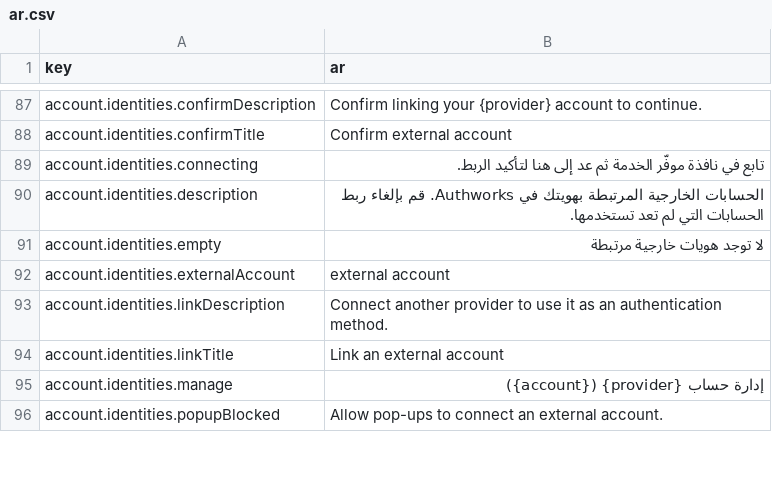
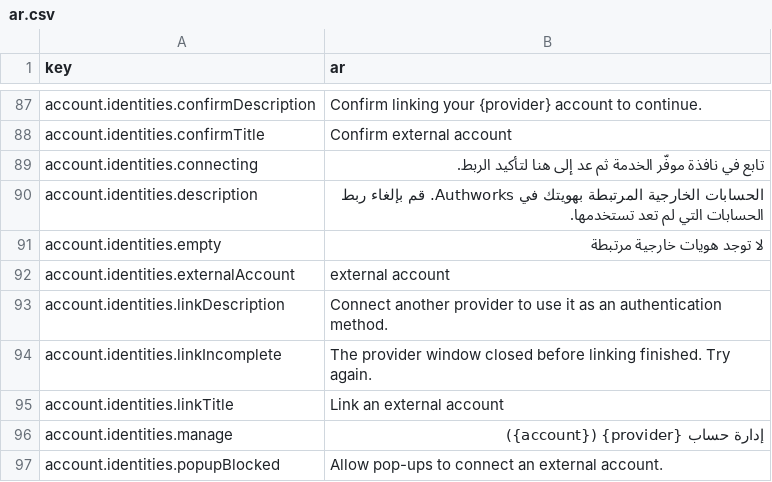
Before and after one commit to david1gp/authworks, a CSV file: public/i18n/ar.csv, drawn as a sheet; only a part is shown, gaps mark what is left out; the diff names each change by its address in the sheet, - before the commit and + after, or states it on an @@ line.

Commit message:
feat(account): surface link popup close and failure in the dialog

```diff
--- a/public/i18n/ar.csv
+++ b/public/i18n/ar.csv
+row 94: account.identities.linkIncomplete | The provider window closed before linking finished. Try again.
```
Also changed, not shown: public/i18n/de.csv, public/i18n/es.csv, 14 other files.
